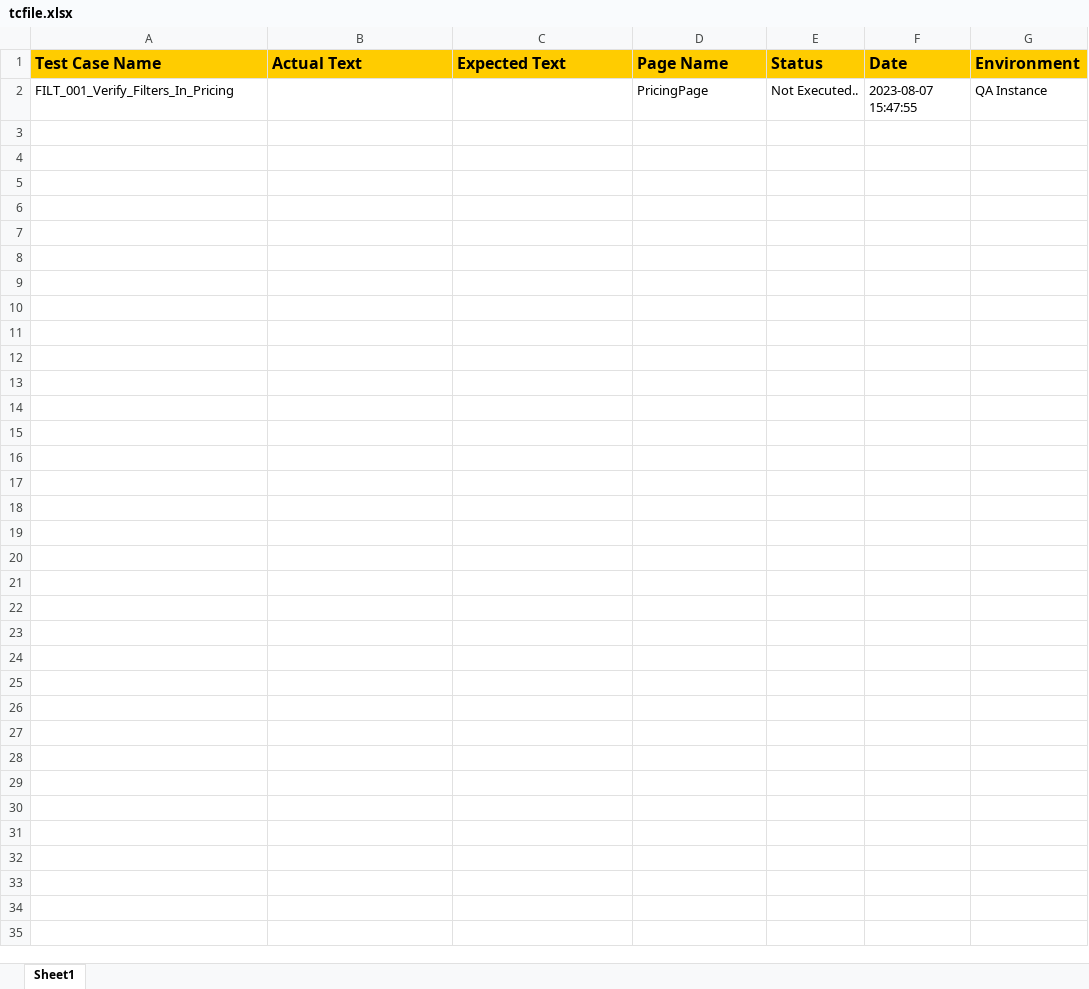
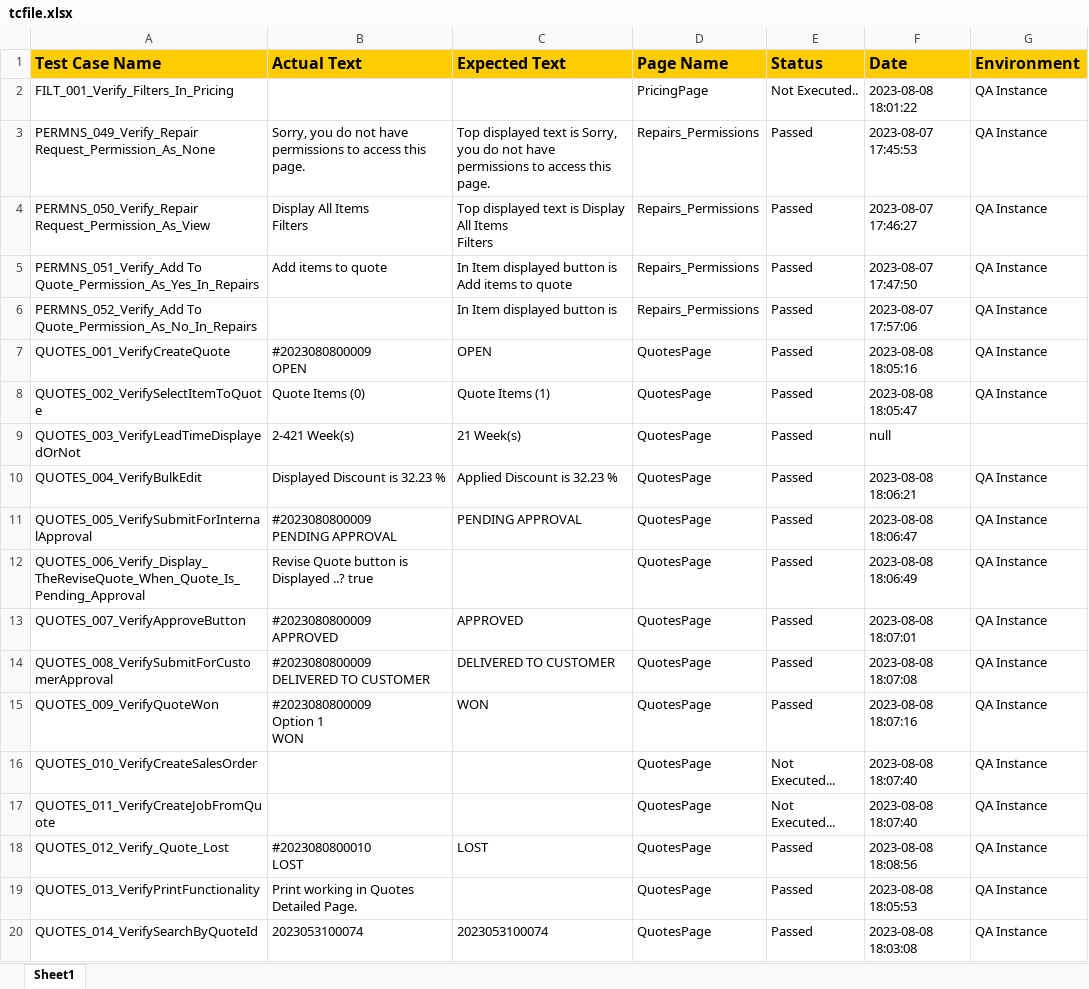
Before and after one commit to siva2-hub/IIDM, an Excel workbook: InternalPortal/tcfile.xlsx, sheet Sheet1, drawn as a sheet; only a part is shown; values as stored, in another font and other column widths than the file's, no borders; ↵ is a line break in a cell; the diff covers the shown part only; the diff names each change by its address in the sheet, - before the commit and + after, or states it on an @@ line.

```diff
--- a/InternalPortal/tcfile.xlsx (sheet Sheet1)
+++ b/InternalPortal/tcfile.xlsx (sheet Sheet1)
-F2 (Date): 2023-08-07 15:47:55
+F2 (Date): 2023-08-08 18:01:22
+row 3: PERMNS_049_Verify_Repair Request_Permission_As_None | Sorry, you do not have permissions to access this page. | Top displayed text is Sorry, you do not have permissions to access this page. | Repairs_Permissions | Passed | 2023-08-07 17:45:53 | QA Instance
+row 4: PERMNS_050_Verify_Repair Request_Permission_As_View | Display All Items ↵ Filters | Top displayed text is Display All Items ↵ Filters | Repairs_Permissions | Passed | 2023-08-07 17:46:27 | QA Instance
+row 5: PERMNS_051_Verify_Add To Quote_Permission_As_Yes_In_Repairs | Add items to quote | In Item displayed button is Add items to quote | Repairs_Permissions | Passed | 2023-08-07 17:47:50 | QA Instance
+row 6: PERMNS_052_Verify_Add To Quote_Permission_As_No_In_Repairs |  | In Item displayed button is | Repairs_Permissions | Passed | 2023-08-07 17:57:06 | QA Instance
+row 7: QUOTES_001_VerifyCreateQuote | #2023080800009 ↵ OPEN | OPEN | QuotesPage | Passed | 2023-08-08 18:05:16 | QA Instance
+row 8: QUOTES_002_VerifySelectItemToQuote | Quote Items (0) | Quote Items (1) | QuotesPage | Passed | 2023-08-08 18:05:47 | QA Instance
+row 9: QUOTES_003_VerifyLeadTimeDisplayedOrNot | 2-421 Week(s) | 21 Week(s) | QuotesPage | Passed | null
+row 10: QUOTES_004_VerifyBulkEdit | Displayed Discount is 32.23 % | Applied Discount is 32.23 % | QuotesPage | Passed | 2023-08-08 18:06:21 | QA Instance
+row 11: QUOTES_005_VerifySubmitForInternalApproval | #2023080800009 ↵ PENDING APPROVAL | PENDING APPROVAL | QuotesPage | Passed | 2023-08-08 18:06:47 | QA Instance
+row 12: QUOTES_006_Verify_Display_TheReviseQuote_When_Quote_Is_Pending_Approval | Revise Quote button is Displayed ..? true |  | QuotesPage | Passed | 2023-08-08 18:06:49 | QA Instance
+row 13: QUOTES_007_VerifyApproveButton | #2023080800009 ↵ APPROVED | APPROVED | QuotesPage | Passed | 2023-08-08 18:07:01 | QA Instance
+row 14: QUOTES_008_VerifySubmitForCustomerApproval | #2023080800009 ↵ DELIVERED TO CUSTOMER | DELIVERED TO CUSTOMER | QuotesPage | Passed | 2023-08-08 18:07:08 | QA Instance
+row 15: QUOTES_009_VerifyQuoteWon | #2023080800009 ↵ Option 1 ↵ WON | WON | QuotesPage | Passed | 2023-08-08 18:07:16 | QA Instance
+row 16: QUOTES_010_VerifyCreateSalesOrder |  |  | QuotesPage | Not Executed... | 2023-08-08 18:07:40 | QA Instance
+row 17: QUOTES_011_VerifyCreateJobFromQuote |  |  | QuotesPage | Not Executed... | 2023-08-08 18:07:40 | QA Instance
+row 18: QUOTES_012_Verify_Quote_Lost | #2023080800010 ↵ LOST | LOST | QuotesPage | Passed | 2023-08-08 18:08:56 | QA Instance
+row 19: QUOTES_013_VerifyPrintFunctionality | Print working in Quotes Detailed Page. |  | QuotesPage | Passed | 2023-08-08 18:05:53 | QA Instance
+row 20: QUOTES_014_VerifySearchByQuoteId | 2023053100074 | 2023053100074 | QuotesPage | Passed | 2023-08-08 18:03:08 | QA Instance
```
Also changed, not shown: 14 added rows elsewhere in this sheet, 5 other files.
